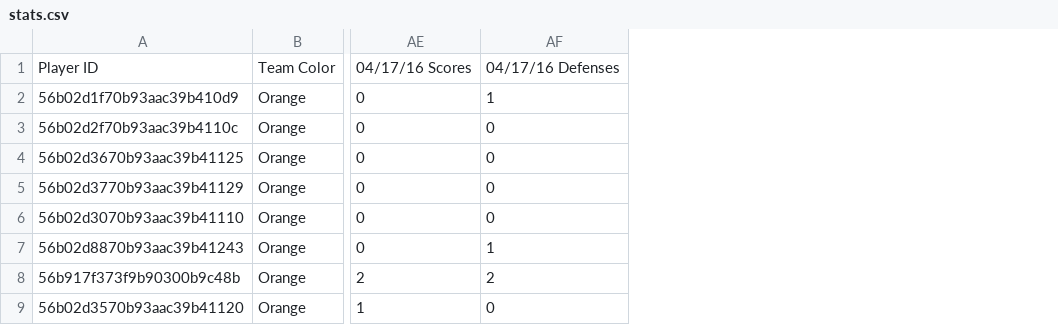
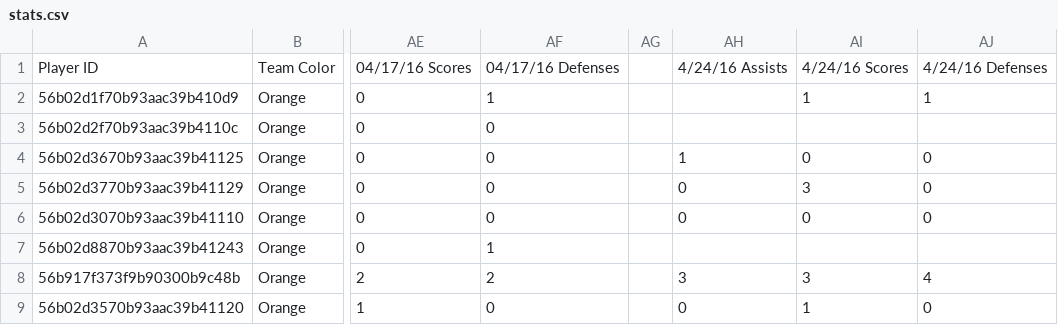
Before and after one commit to PradatiusD/sflultimate, a CSV file: public/stats.csv, drawn as a sheet; only a part is shown, gaps mark what is left out; the diff names each change by its address in the sheet, - before the commit and + after, or states it on an @@ line.

```diff
--- a/public/stats.csv
+++ b/public/stats.csv
+column AG, empty
+column AH, rows 1-9: 4/24/16 Assists |  |  | 1 | 0 | 0 |  | 3 | 0
+column AI, rows 1-9: 4/24/16 Scores | 1 |  | 0 | 3 | 0 |  | 3 | 1
+column AJ, rows 1-9: 4/24/16 Defenses | 1 |  | 0 | 0 | 0 |  | 4 | 0
```
Also changed, not shown: 2 other files.
